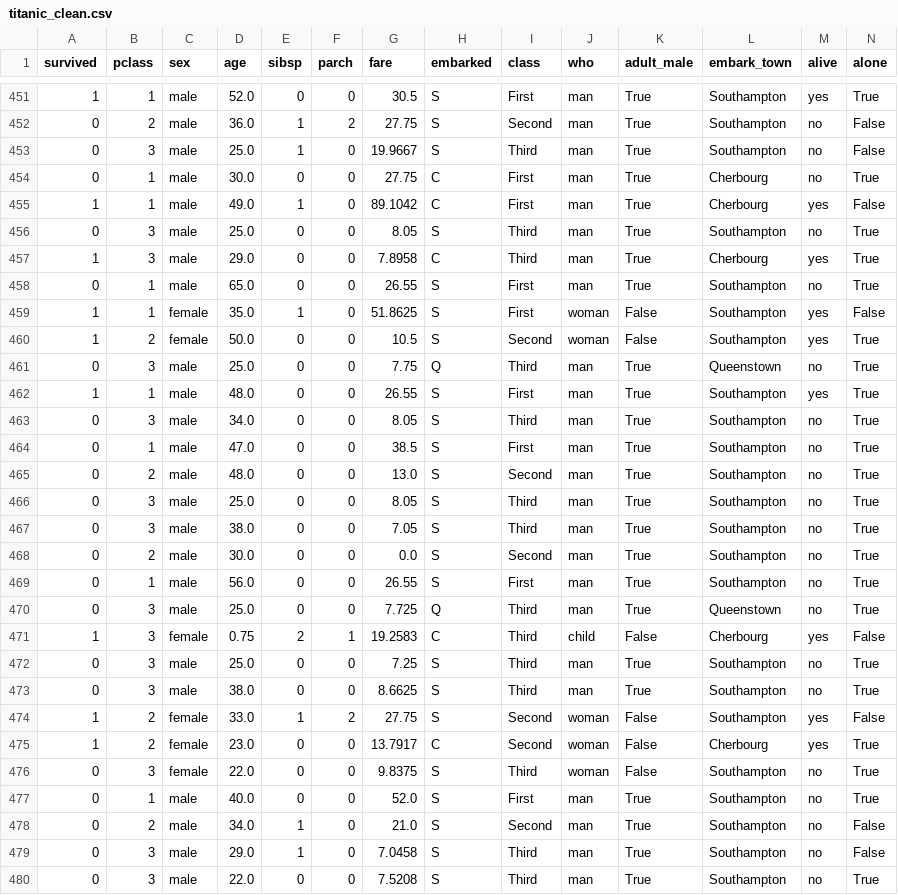
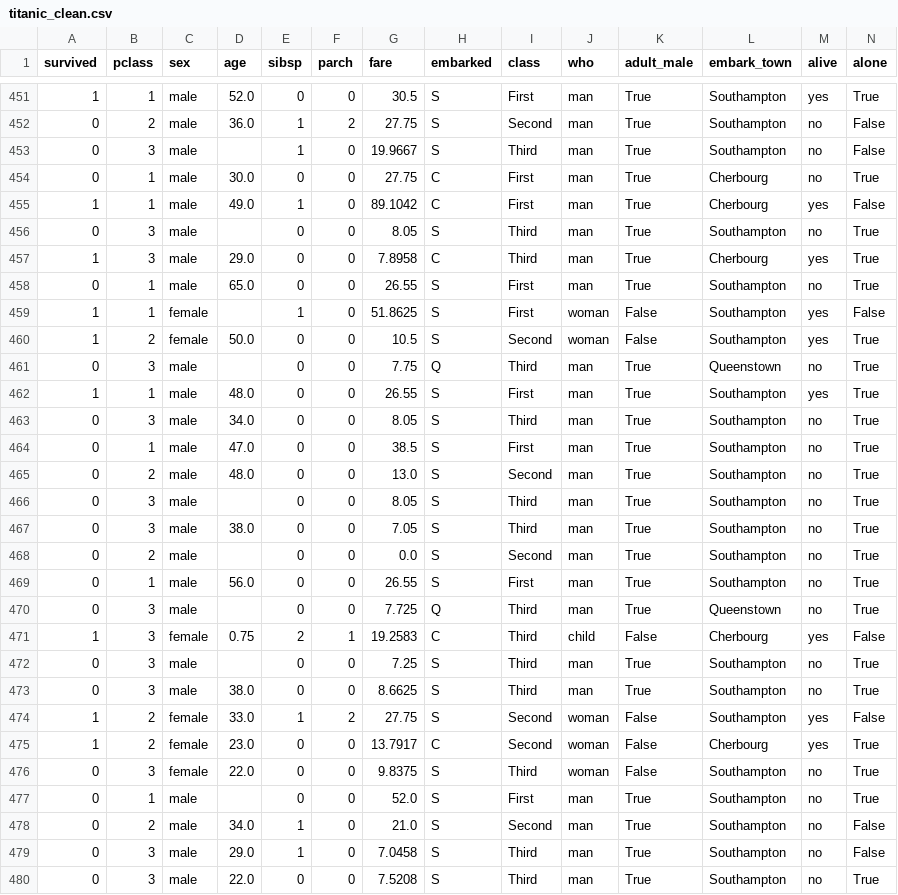
Before and after one commit to mman77/titanic-ml, a CSV file: titanic_clean.csv, drawn as a sheet; only a part is shown, gaps mark what is left out; the diff covers the shown part only.

```diff
--- a/titanic_clean.csv
+++ b/titanic_clean.csv
@@ -452,11 +452,11 @@ survived,pclass,sex,age,sibsp,parch,fare,embarked,class,who,adult_male,embark_to
 0,2,male,36.0,1,2,27.75,S,Second,man,True,Southampton,no,False
-0,3,male,25.0,1,0,19.9667,S,Third,man,True,Southampton,no,False
+0,3,male,,1,0,19.9667,S,Third,man,True,Southampton,no,False
 0,1,male,30.0,0,0,27.75,C,First,man,True,Cherbourg,no,True
 1,1,male,49.0,1,0,89.1042,C,First,man,True,Cherbourg,yes,False
-0,3,male,25.0,0,0,8.05,S,Third,man,True,Southampton,no,True
+0,3,male,,0,0,8.05,S,Third,man,True,Southampton,no,True
 1,3,male,29.0,0,0,7.8958,C,Third,man,True,Cherbourg,yes,True
 0,1,male,65.0,0,0,26.55,S,First,man,True,Southampton,no,True
-1,1,female,35.0,1,0,51.8625,S,First,woman,False,Southampton,yes,False
+1,1,female,,1,0,51.8625,S,First,woman,False,Southampton,yes,False
 1,2,female,50.0,0,0,10.5,S,Second,woman,False,Southampton,yes,True
-0,3,male,25.0,0,0,7.75,Q,Third,man,True,Queenstown,no,True
+0,3,male,,0,0,7.75,Q,Third,man,True,Queenstown,no,True
 1,1,male,48.0,0,0,26.55,S,First,man,True,Southampton,yes,True
@@ -465,9 +465,9 @@ survived,pclass,sex,age,sibsp,parch,fare,embarked,class,who,adult_male,embark_to
 0,2,male,48.0,0,0,13.0,S,Second,man,True,Southampton,no,True
-0,3,male,25.0,0,0,8.05,S,Third,man,True,Southampton,no,True
+0,3,male,,0,0,8.05,S,Third,man,True,Southampton,no,True
 0,3,male,38.0,0,0,7.05,S,Third,man,True,Southampton,no,True
-0,2,male,30.0,0,0,0.0,S,Second,man,True,Southampton,no,True
+0,2,male,,0,0,0.0,S,Second,man,True,Southampton,no,True
 0,1,male,56.0,0,0,26.55,S,First,man,True,Southampton,no,True
-0,3,male,25.0,0,0,7.725,Q,Third,man,True,Queenstown,no,True
+0,3,male,,0,0,7.725,Q,Third,man,True,Queenstown,no,True
 1,3,female,0.75,2,1,19.2583,C,Third,child,False,Cherbourg,yes,False
-0,3,male,25.0,0,0,7.25,S,Third,man,True,Southampton,no,True
+0,3,male,,0,0,7.25,S,Third,man,True,Southampton,no,True
 0,3,male,38.0,0,0,8.6625,S,Third,man,True,Southampton,no,True
@@ -476,3 +476,3 @@ survived,pclass,sex,age,sibsp,parch,fare,embarked,class,who,adult_male,embark_to
 0,3,female,22.0,0,0,9.8375,S,Third,woman,False,Southampton,no,True
-0,1,male,40.0,0,0,52.0,S,First,man,True,Southampton,no,True
+0,1,male,,0,0,52.0,S,First,man,True,Southampton,no,True
 0,2,male,34.0,1,0,21.0,S,Second,man,True,Southampton,no,False
```
Also changed, not shown: 172 edited cells elsewhere in this file, 10 other files.
